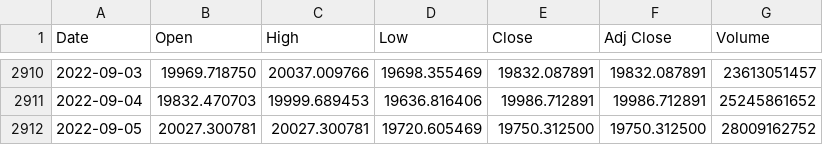
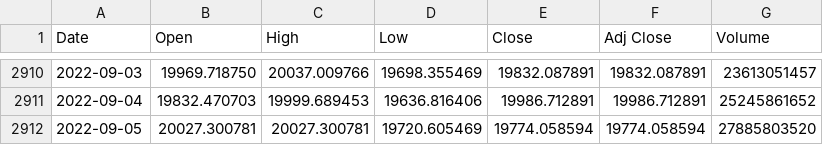
Before and after one commit to chainparrot/parrot, a CSV file: Prices/sonuc.csv, drawn as a sheet; only a part is shown, gaps mark what is left out.

Commit message:
Update from https://github.com/chainparrot/Prices/commit/8ebeb6faa92e96b66e9e9d918b51c8d8e08761df

```diff
--- a/Prices/sonuc.csv
+++ b/Prices/sonuc.csv
@@ -2911,2 +2911,2 @@ Date,Open,High,Low,Close,Adj Close,Volume
 2022-09-04,19832.470703,19999.689453,19636.816406,19986.712891,19986.712891,25245861652
-2022-09-05,20027.300781,20027.300781,19720.605469,19750.312500,19750.312500,28009162752
+2022-09-05,20027.300781,20027.300781,19720.605469,19774.058594,19774.058594,27885803520
```
Also changed, not shown: 3 other files.
